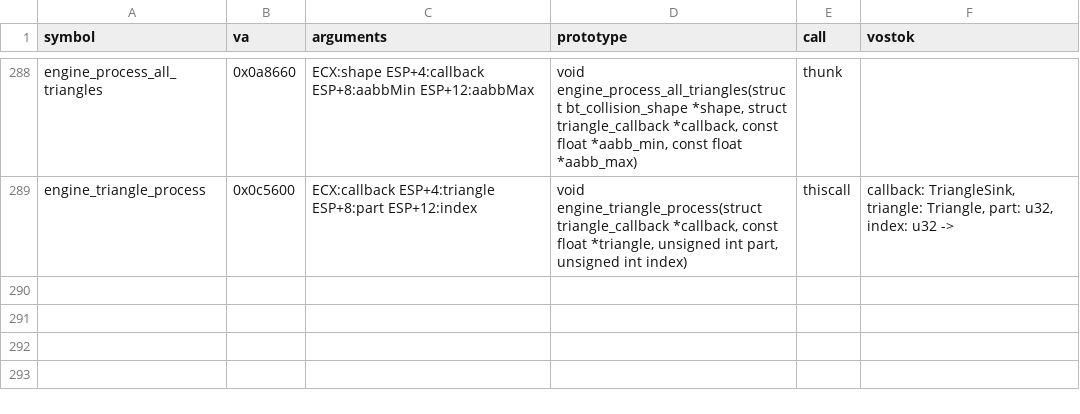
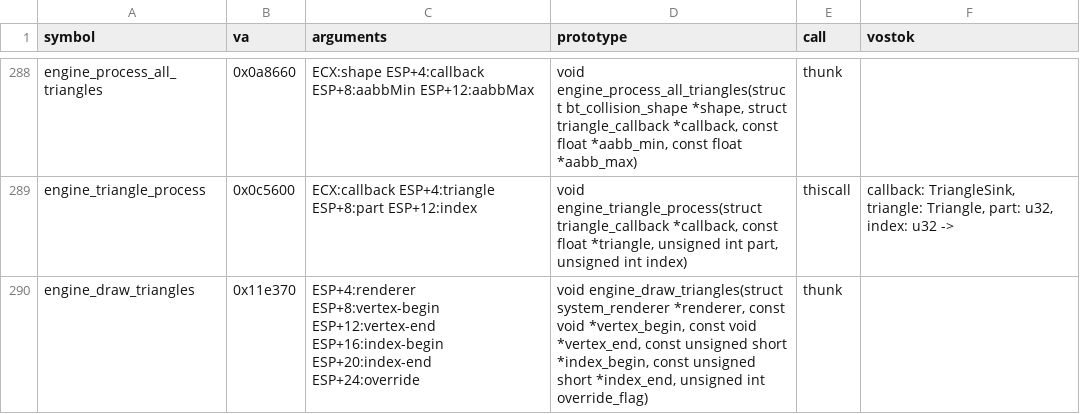
Before and after one commit to srp-survarium/skhid-srp, a TSV file: srp-026g/client-patches/engine_026g.tsv, drawn as a sheet; only a part is shown, gaps mark what is left out; the diff names each change by its address in the sheet, - before the commit and + after, or states it on an @@ line.

Commit message:
Patch 156: collision fill draws the surfaces, translucent; room for 131072 lines
`fill` after any filter (or alone) fills a mesh's triangles and a box's
faces under their lines, in the group's colour at alpha 77, shaded by how
much a face looks up or down, through system_renderer::draw_triangles
(technique 0: alpha-blended, depth-tested and written, back faces culled,
so each triangle is given both ways round). Lines fill the room from its
start, triangles from its end. The room is 4 MiB a buffer (131072 lines).

```diff
--- a/srp-026g/client-patches/engine_026g.tsv
+++ b/srp-026g/client-patches/engine_026g.tsv
+row 290: engine_draw_triangles | 0x11e370 | ESP+4:renderer ESP+8:vertex-begin ESP+12:vertex-end ESP+16:index-begin ESP+20:index-end ESP+24:override | void engine_draw_triangles(struct system_renderer *renderer, const void *vertex_begin, const void *vertex_end, const unsigned short *index_begin, const unsigned short *index_end, unsigned int override_flag) | thunk
```
Also changed, not shown: tools/re-kit/v026g/abi_inputs.tsv, 12 other files.
